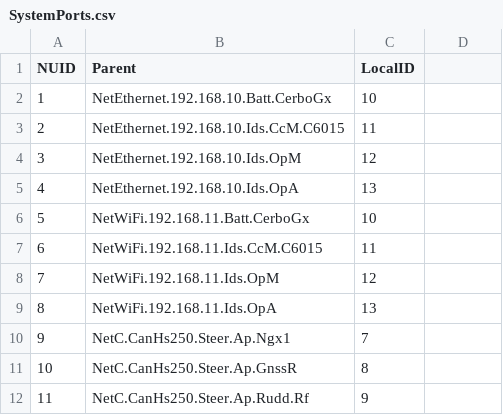
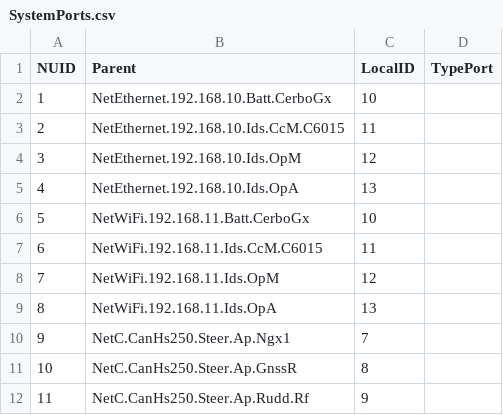
Before and after one commit to open-mar/iostudio-modules, a CSV file: Configuration/Projects/MASS/Database/SystemPorts.csv, drawn as a sheet; the diff names each change by its address in the sheet, - before the commit and + after, or states it on an @@ line.

```diff
--- a/Configuration/Projects/MASS/Database/SystemPorts.csv
+++ b/Configuration/Projects/MASS/Database/SystemPorts.csv
-D1: (empty)
+D1: TypePort
```
Also changed, not shown: Configuration/Projects/MASS/Database/SystemData.csv, 6 other files.
